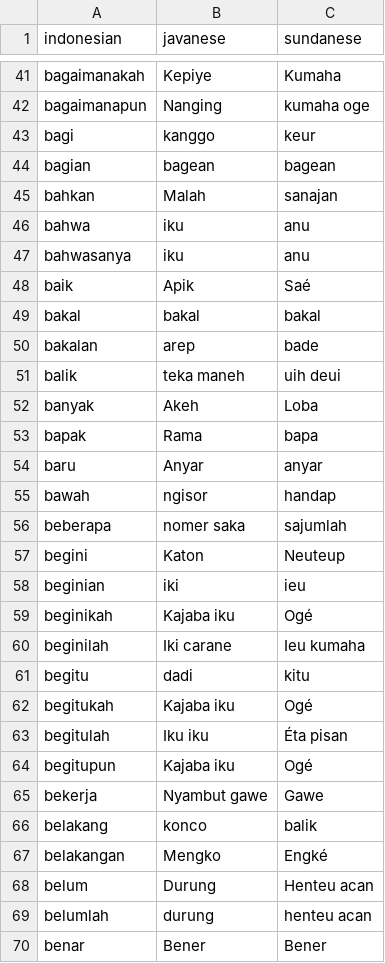
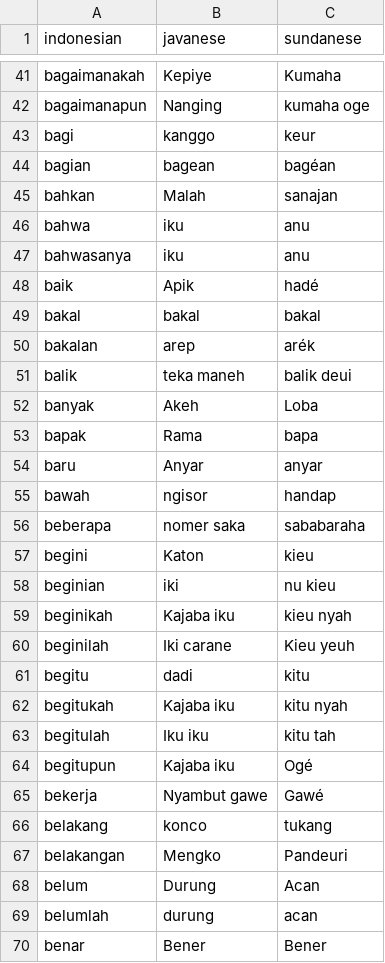
Before and after one commit to bimarakajati/Javanese-and-Sundanese-Stopwords, a CSV file: local_languages_stopwords.csv, drawn as a sheet; only a part is shown, gaps mark what is left out; the diff covers the shown part only.

Commit message:
Update local_languages_stopwords.csv
fixed some vocabularies in Sundanese

```diff
--- a/local_languages_stopwords.csv
+++ b/local_languages_stopwords.csv
@@ -43,3 +43,3 @@ bagaimanapun,Nanging,kumaha oge
 bagi,kanggo,keur
-bagian,bagean,bagean
+bagian,bagean,bagéan
 bahkan,Malah,sanajan
@@ -47,6 +47,6 @@ bahwa,iku,anu
 bahwasanya,iku,anu
-baik,Apik,Saé
+baik,Apik,hadé
 bakal,bakal,bakal
-bakalan,arep,bade
-balik,teka maneh,uih deui
+bakalan,arep,arék
+balik,teka maneh,balik deui
 banyak,Akeh,Loba
@@ -55,16 +55,16 @@ baru,Anyar,anyar
 bawah,ngisor,handap
-beberapa,nomer saka,sajumlah
-begini,Katon,Neuteup
-beginian,iki,ieu
-beginikah,Kajaba iku,Ogé
-beginilah,Iki carane,Ieu kumaha
+beberapa,nomer saka,sababaraha
+begini,Katon,kieu
+beginian,iki,nu kieu
+beginikah,Kajaba iku,kieu nyah
+beginilah,Iki carane,Kieu yeuh
 begitu,dadi,kitu
-begitukah,Kajaba iku,Ogé
-begitulah,Iku iku,Éta pisan
+begitukah,Kajaba iku,kitu nyah
+begitulah,Iku iku,kitu tah
 begitupun,Kajaba iku,Ogé
-bekerja,Nyambut gawe,Gawe
-belakang,konco,balik
-belakangan,Mengko,Engké
-belum,Durung,Henteu acan
-belumlah,durung,henteu acan
+bekerja,Nyambut gawe,Gawé
+belakang,konco,tukang
+belakangan,Mengko,Pandeuri
+belum,Durung,Acan
+belumlah,durung,acan
 benar,Bener,Bener
```
Also changed, not shown: 1 added row and 19 edited cells elsewhere in this file.
